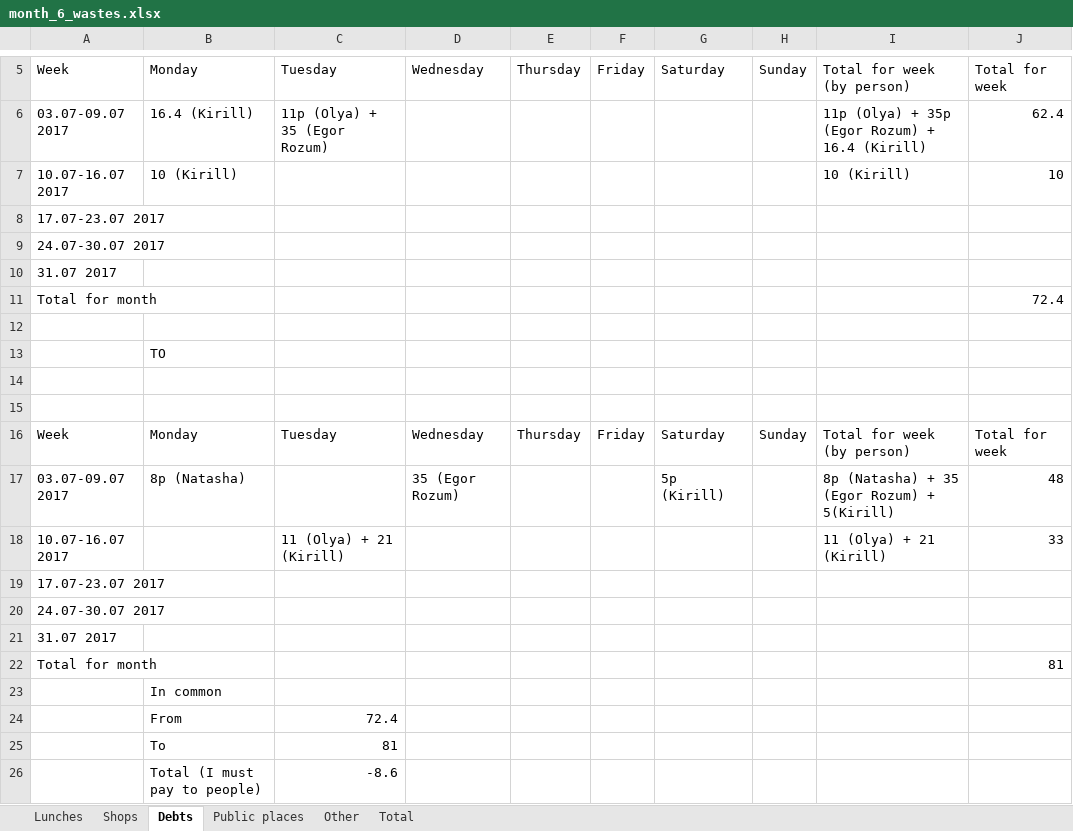
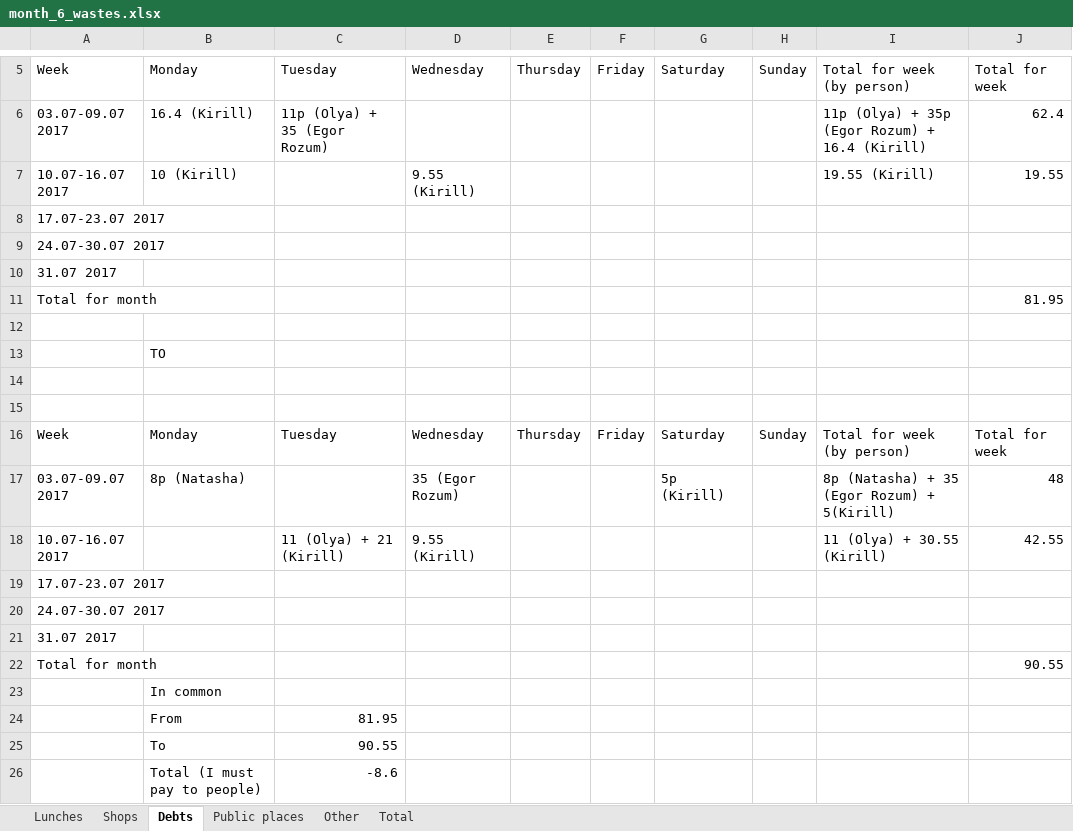
Before and after one commit to maximgorbachiov/Wastes, an Excel workbook: Wastes/Month 6/month_6_wastes.xlsx, sheet Debts, drawn as a sheet; only a part is shown, gaps mark what is left out; values as stored, in another font and other column widths than the file's, no borders; the diff names each change by its address in the sheet, - before the commit and + after, or states it on an @@ line.

Commit message:
Wednesday - 12.07.2017

```diff
--- a/Wastes/Month 6/month_6_wastes.xlsx (sheet Debts)
+++ b/Wastes/Month 6/month_6_wastes.xlsx (sheet Debts)
-D7: (empty)
+D7: 9.55 (Kirill)
-I7: 10 (Kirill)
+I7: 19.55 (Kirill)
-J7: 10
+J7: 19.55
-J11: 72.4
+J11: 81.95
-D18: (empty)
+D18: 9.55 (Kirill)
-I18: 11 (Olya) + 21 (Kirill)
+I18: 11 (Olya) + 30.55 (Kirill)
-J18: 33
+J18: 42.55
-J22: 81
+J22: 90.55
-C24: 72.4
+C24: 81.95
-C25: 81
+C25: 90.55
```
Also changed, not shown: sheet Shops, sheet Total.
